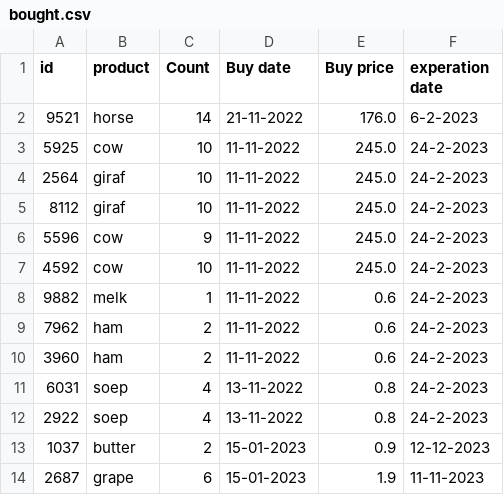
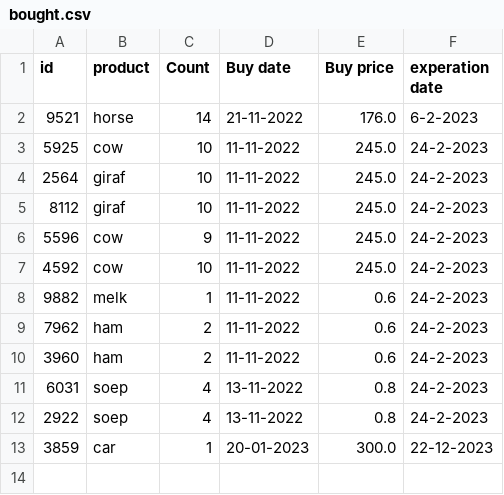
Before and after one commit to kellyspython/Winc, a CSV file: bought.csv, drawn as a sheet.

```diff
--- a/bought.csv
+++ b/bought.csv
@@ -12,3 +12,2 @@ id,product,Count, Buy date,Buy price,experation date
 2922,soep,4,13-11-2022,0.8,24-2-2023
-1037,butter,2,15-01-2023,0.9,12-12-2023
-2687,grape,6,15-01-2023,1.9,11-11-2023
+3859,car,1,20-01-2023,300.0,22-12-2023
```
Also changed, not shown: 2 other files.
